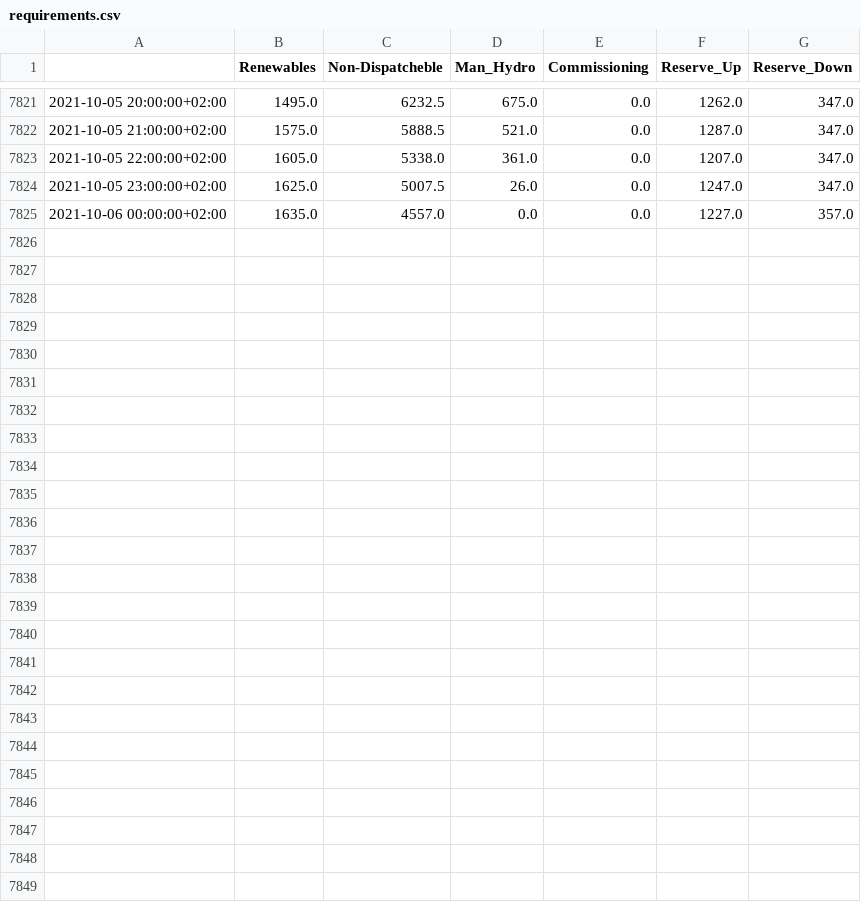
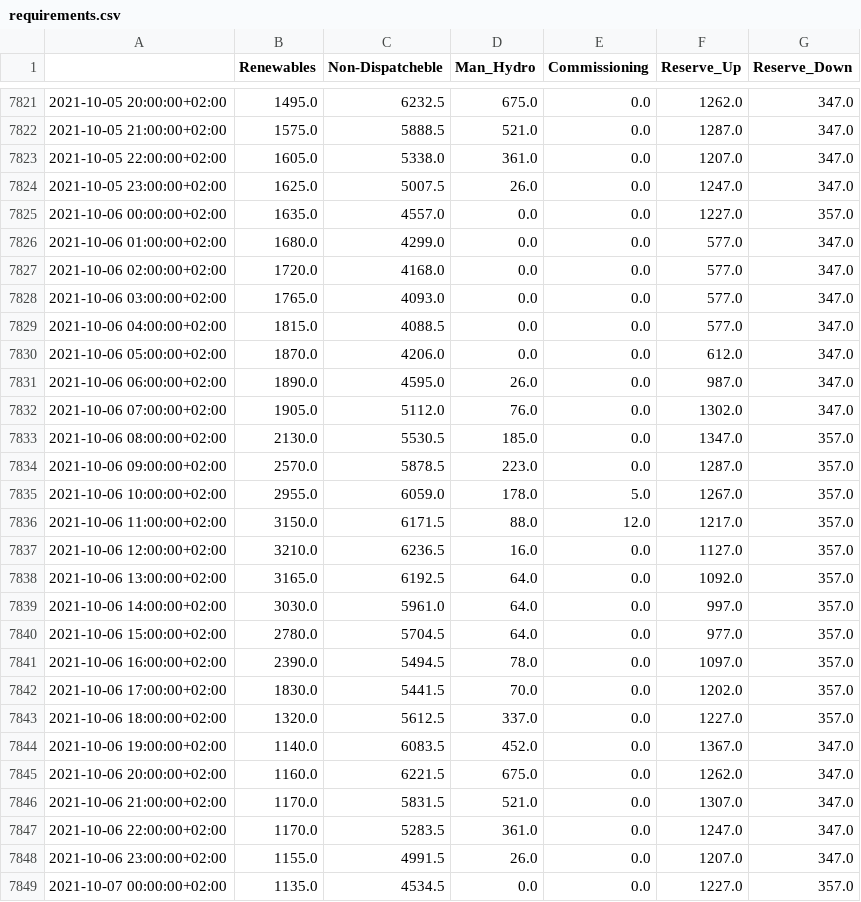
Before and after one commit to ThanosPourikis/Thesis, a CSV file: datasets/requirements.csv, drawn as a sheet; only a part is shown, gaps mark what is left out.

```diff
--- a/datasets/requirements.csv
+++ b/datasets/requirements.csv
@@ -7825 +7825,25 @@
 2021-10-06 00:00:00+02:00,1635.0,4557.0,0.0,0.0,1227.0,357.0
+2021-10-06 01:00:00+02:00,1680.0,4299.0,0.0,0.0,577.0,347.0
+2021-10-06 02:00:00+02:00,1720.0,4168.0,0.0,0.0,577.0,347.0
+2021-10-06 03:00:00+02:00,1765.0,4093.0,0.0,0.0,577.0,347.0
+2021-10-06 04:00:00+02:00,1815.0,4088.5,0.0,0.0,577.0,347.0
+2021-10-06 05:00:00+02:00,1870.0,4206.0,0.0,0.0,612.0,347.0
+2021-10-06 06:00:00+02:00,1890.0,4595.0,26.0,0.0,987.0,347.0
+2021-10-06 07:00:00+02:00,1905.0,5112.0,76.0,0.0,1302.0,347.0
+2021-10-06 08:00:00+02:00,2130.0,5530.5,185.0,0.0,1347.0,357.0
+2021-10-06 09:00:00+02:00,2570.0,5878.5,223.0,0.0,1287.0,357.0
+2021-10-06 10:00:00+02:00,2955.0,6059.0,178.0,5.0,1267.0,357.0
+2021-10-06 11:00:00+02:00,3150.0,6171.5,88.0,12.0,1217.0,357.0
+2021-10-06 12:00:00+02:00,3210.0,6236.5,16.0,0.0,1127.0,357.0
+2021-10-06 13:00:00+02:00,3165.0,6192.5,64.0,0.0,1092.0,357.0
+2021-10-06 14:00:00+02:00,3030.0,5961.0,64.0,0.0,997.0,357.0
+2021-10-06 15:00:00+02:00,2780.0,5704.5,64.0,0.0,977.0,357.0
+2021-10-06 16:00:00+02:00,2390.0,5494.5,78.0,0.0,1097.0,357.0
+2021-10-06 17:00:00+02:00,1830.0,5441.5,70.0,0.0,1202.0,357.0
+2021-10-06 18:00:00+02:00,1320.0,5612.5,337.0,0.0,1227.0,357.0
+2021-10-06 19:00:00+02:00,1140.0,6083.5,452.0,0.0,1367.0,347.0
+2021-10-06 20:00:00+02:00,1160.0,6221.5,675.0,0.0,1262.0,347.0
+2021-10-06 21:00:00+02:00,1170.0,5831.5,521.0,0.0,1307.0,347.0
+2021-10-06 22:00:00+02:00,1170.0,5283.5,361.0,0.0,1247.0,347.0
+2021-10-06 23:00:00+02:00,1155.0,4991.5,26.0,0.0,1207.0,347.0
+2021-10-07 00:00:00+02:00,1135.0,4534.5,0.0,0.0,1227.0,357.0
```
Also changed, not shown: datasets/weather_data/Athens.csv, datasets/weather_data/Hraklio.csv, 11 other files.
